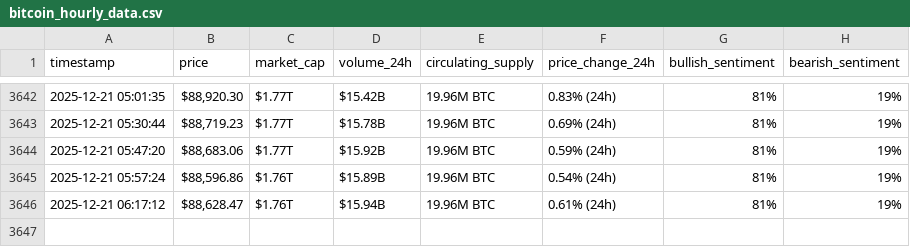
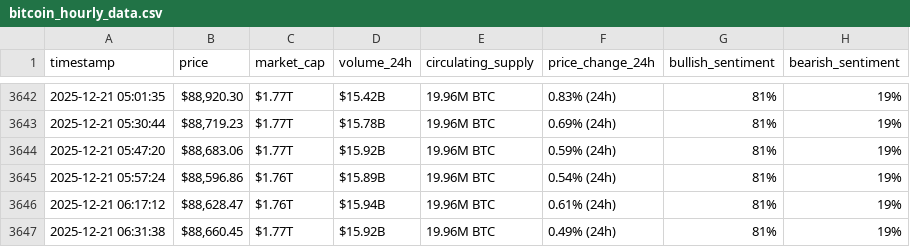
Before and after one commit to soueidat30/webscraping-automationn, a CSV file: bitcoin_hourly_data.csv, drawn as a sheet; only a part is shown, gaps mark what is left out.

```diff
--- a/bitcoin_hourly_data.csv
+++ b/bitcoin_hourly_data.csv
@@ -3646 +3646,2 @@ timestamp,price,market_cap,volume_24h,circulating_supply,price_change_24h,bullis
 2025-12-21 06:17:12,"$88,628.47",$1.76T,$15.94B,19.96M BTC,0.61% (24h),81%,19%
+2025-12-21 06:31:38,"$88,660.45",$1.77T,$15.92B,19.96M BTC,0.49% (24h),81%,19%
```
